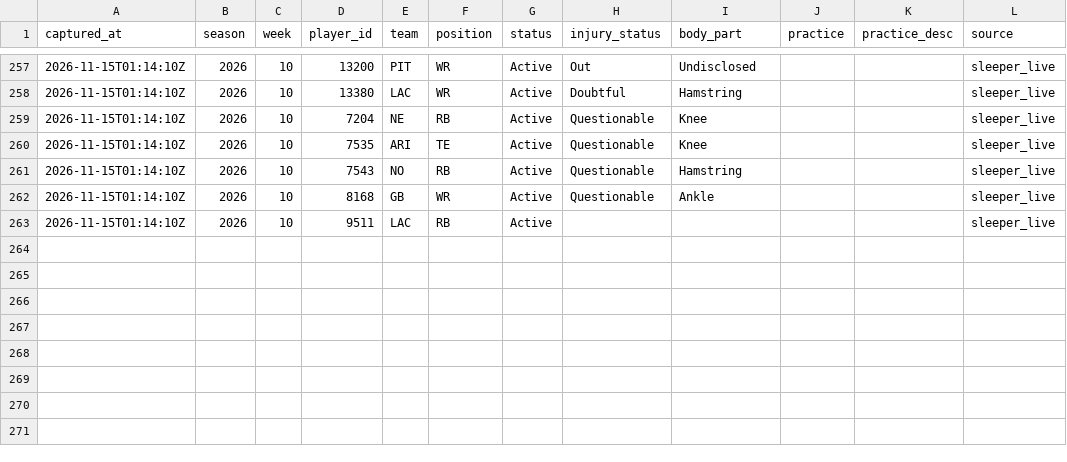
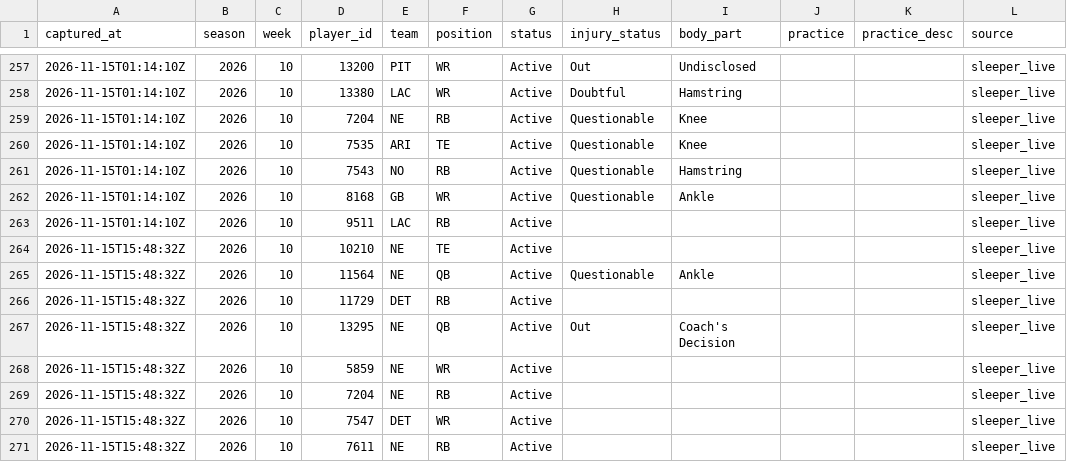
Before and after one commit to h-keenan/FANTASYGMLAB, a CSV file: data/injury_history/events_2026.csv, drawn as a sheet; only a part is shown, gaps mark what is left out; the diff names each change by its address in the sheet, - before the commit and + after, or states it on an @@ line.

Commit message:
chore(data): scheduled injury-status sync
Automated by the fantasygm-lab-injury-status-sync cron. Patches only the status/injury_status columns of existing data/players.db rows from Sleeper's live player feed -- not a full players.db rebuild.
Files: data/players.db, data/sleeper_players.json, data/injury_history/events_2026.csv

```diff
--- a/data/injury_history/events_2026.csv
+++ b/data/injury_history/events_2026.csv
+row 264: 2026-11-15T15:48:32Z | 2026 | 10 | 10210 | NE | TE | Active |  |  |  |  | sleeper_live
+row 265: 2026-11-15T15:48:32Z | 2026 | 10 | 11564 | NE | QB | Active | Questionable | Ankle |  |  | sleeper_live
+row 266: 2026-11-15T15:48:32Z | 2026 | 10 | 11729 | DET | RB | Active |  |  |  |  | sleeper_live
+row 267: 2026-11-15T15:48:32Z | 2026 | 10 | 13295 | NE | QB | Active | Out | Coach's Decision |  |  | sleeper_live
+row 268: 2026-11-15T15:48:32Z | 2026 | 10 | 5859 | NE | WR | Active |  |  |  |  | sleeper_live
+row 269: 2026-11-15T15:48:32Z | 2026 | 10 | 7204 | NE | RB | Active |  |  |  |  | sleeper_live
+row 270: 2026-11-15T15:48:32Z | 2026 | 10 | 7547 | DET | WR | Active |  |  |  |  | sleeper_live
+row 271: 2026-11-15T15:48:32Z | 2026 | 10 | 7611 | NE | RB | Active |  |  |  |  | sleeper_live
```
Also changed, not shown: 2 other files.
